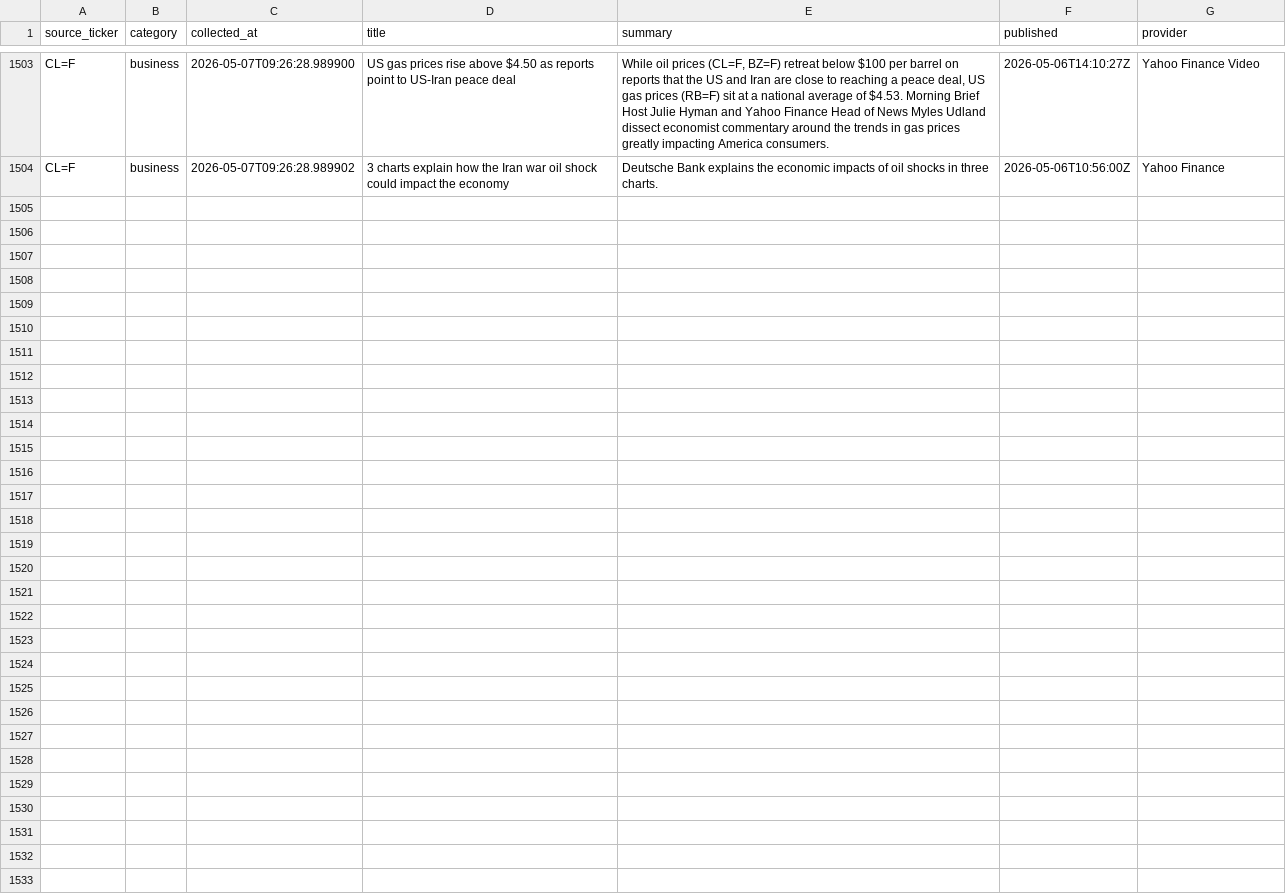
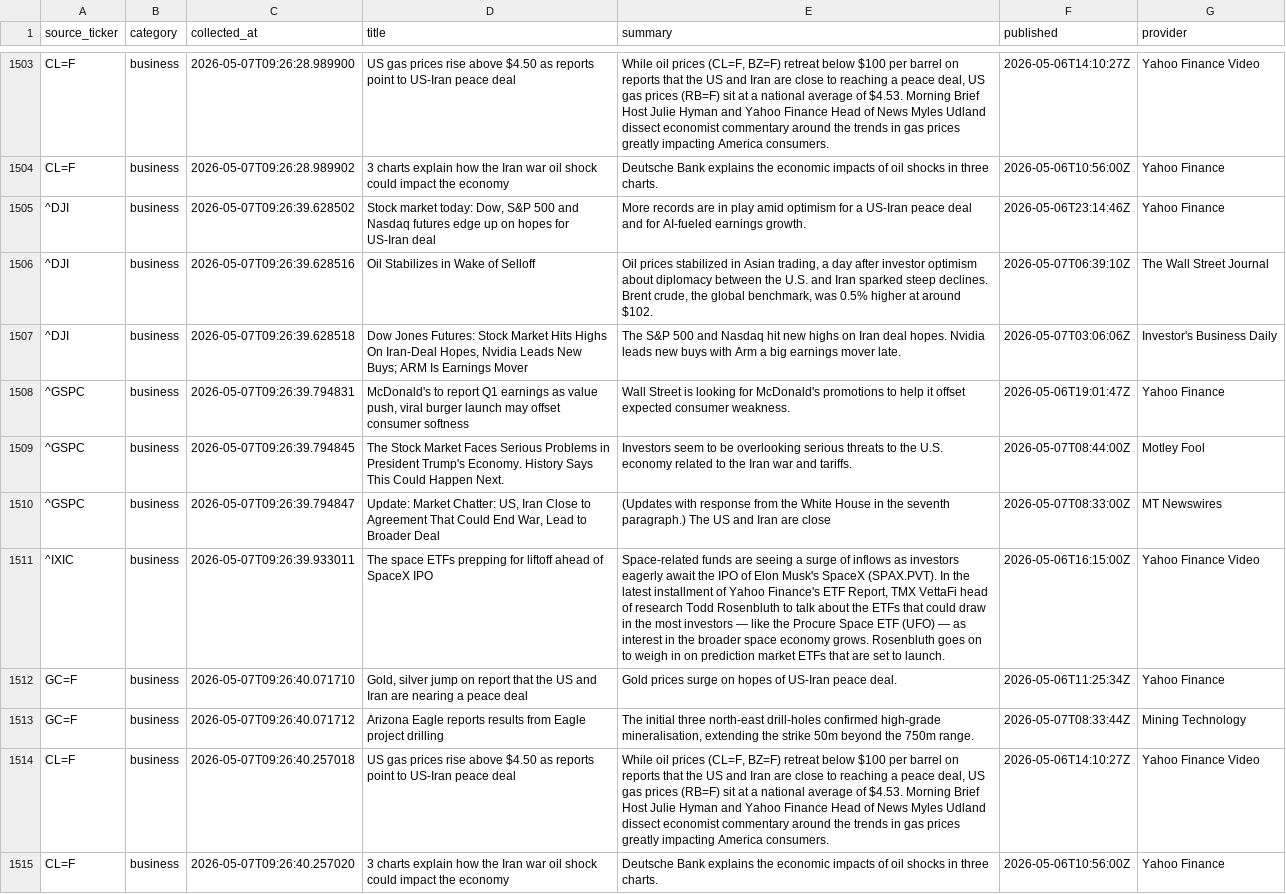
Before and after one commit to ShashwatSahu21/Finity-, a CSV file: datasets/business_news.csv, drawn as a sheet; only a part is shown, gaps mark what is left out; the diff names each change by its address in the sheet, - before the commit and + after, or states it on an @@ line.

Commit message:
data(business-news): curate global business headlines - Run #2
Expanded data pipeline to include business news collection.

- Aggregated business news from DJI, S&P 500, NASDAQ, Gold & Crude Oil feeds
- Deduplicated headlines across multiple source tickers
- Stored structured articles in business_news.csv for downstream analysis
- Collection timestamp: 2026-05-07 09:26:41 UTC

```diff
--- a/datasets/business_news.csv
+++ b/datasets/business_news.csv
+row 1505: ^DJI | business | 2026-05-07T09:26:39.628502 | Stock market today: Dow, S&P 500 and Nasdaq futures edge up on hopes for US-Iran deal | More records are in play amid optimism for a US-Iran peace deal and for AI-fueled earnings growth. | 2026-05-06T23:14:46Z | Yahoo Finance
+row 1506: ^DJI | business | 2026-05-07T09:26:39.628516 | Oil Stabilizes in Wake of Selloff | Oil prices stabilized in Asian trading, a day after investor optimism about diplomacy between the U.S. and Iran sparked steep declines. Brent crude, the global benchmark, was 0.5% higher at around $102. | 2026-05-07T06:39:10Z | The Wall Street Journal
+row 1507: ^DJI | business | 2026-05-07T09:26:39.628518 | Dow Jones Futures: Stock Market Hits Highs On Iran-Deal Hopes, Nvidia Leads New Buys; ARM Is Earnings Mover | The S&P 500 and Nasdaq hit new highs on Iran deal hopes. Nvidia leads new buys with Arm a big earnings mover late. | 2026-05-07T03:06:06Z | Investor's Business Daily
+row 1508: ^GSPC | business | 2026-05-07T09:26:39.794831 | McDonald's to report Q1 earnings as value push, viral burger launch may offset consumer softness | Wall Street is looking for McDonald's promotions to help it offset expected consumer weakness. | 2026-05-06T19:01:47Z | Yahoo Finance
+row 1509: ^GSPC | business | 2026-05-07T09:26:39.794845 | The Stock Market Faces Serious Problems in President Trump's Economy. History Says This Could Happen Next. | Investors seem to be overlooking serious threats to the U.S. economy related to the Iran war and tariffs. | 2026-05-07T08:44:00Z | Motley Fool
+row 1510: ^GSPC | business | 2026-05-07T09:26:39.794847 | Update: Market Chatter: US, Iran Close to Agreement That Could End War, Lead to Broader Deal | (Updates with response from the White House in the seventh paragraph.) The US and Iran are close | 2026-05-07T08:33:00Z | MT Newswires
+row 1511: ^IXIC | business | 2026-05-07T09:26:39.933011 | The space ETFs prepping for liftoff ahead of SpaceX IPO | Space-related funds are seeing a surge of inflows as investors eagerly await the IPO of Elon Musk's SpaceX (SPAX.PVT). In the latest installment of Yahoo Finance's ETF Report, TMX VettaFi head of research Todd Rosenbluth to talk about the ETFs that could draw in the most investors — like the Procure Space ETF (UFO) — as interest in the broader space economy grows. Rosenbluth goes on to weigh in on prediction market ETFs that are set to launch. | 2026-05-06T16:15:00Z | Yahoo Finance Video
+row 1512: GC=F | business | 2026-05-07T09:26:40.071710 | Gold, silver jump on report that the US and Iran are nearing a peace deal | Gold prices surge on hopes of US-Iran peace deal. | 2026-05-06T11:25:34Z | Yahoo Finance
+row 1513: GC=F | business | 2026-05-07T09:26:40.071712 | Arizona Eagle reports results from Eagle project drilling | The initial three north-east drill-holes confirmed high-grade mineralisation, extending the strike 50m beyond the 750m range. | 2026-05-07T08:33:44Z | Mining Technology
+row 1514: CL=F | business | 2026-05-07T09:26:40.257018 | US gas prices rise above $4.50 as reports point to US-Iran peace deal | While oil prices (CL=F, BZ=F) retreat below $100 per barrel on reports that the US and Iran are close to reaching a peace deal, US gas prices (RB=F) sit at a national average of $4.53. Morning Brief Host Julie Hyman and Yahoo Finance Head of News Myles Udland dissect economist commentary around the trends in gas prices greatly impacting America consumers. | 2026-05-06T14:10:27Z | Yahoo Finance Video
+row 1515: CL=F | business | 2026-05-07T09:26:40.257020 | 3 charts explain how the Iran war oil shock could impact the economy | Deutsche Bank explains the economic impacts of oil shocks in three charts. | 2026-05-06T10:56:00Z | Yahoo Finance
```
Also changed, not shown: datasets/master_dataset.csv, 2 other files.
